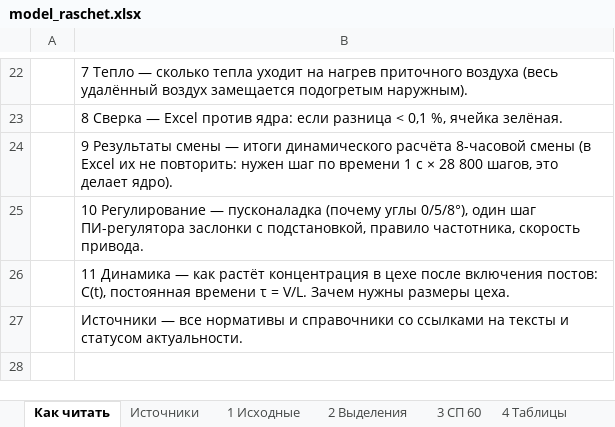
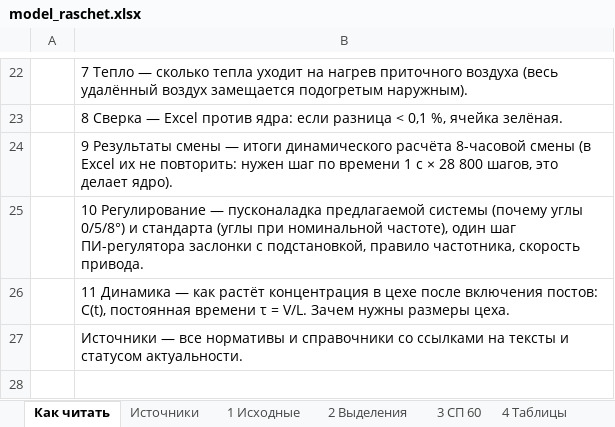
Before and after one commit to BLIIZI/ventilation, an Excel workbook: model_raschet.xlsx, sheet Как читать, drawn as a sheet; only a part is shown, gaps mark what is left out; values as stored, in another font and other column widths than the file's, no borders; the diff names each change by its address in the sheet, - before the commit and + after, or states it on an @@ line.

```diff
--- a/model_raschet.xlsx (sheet Как читать)
+++ b/model_raschet.xlsx (sheet Как читать)
-B25: …— пусконаладка (почему углы 0/5/8°), один шаг…
+B25: …— пусконаладка предлагаемой системы (почему углы 0/5/8°) и стандарта (углы при номинальной частоте), один шаг…
```
Also changed, not shown: sheet 10 Регулирование, sheet 9 Результаты смены, sheet 7 Тепло, sheet 8 Сверка, formulas that keep their value, 3 other files.
